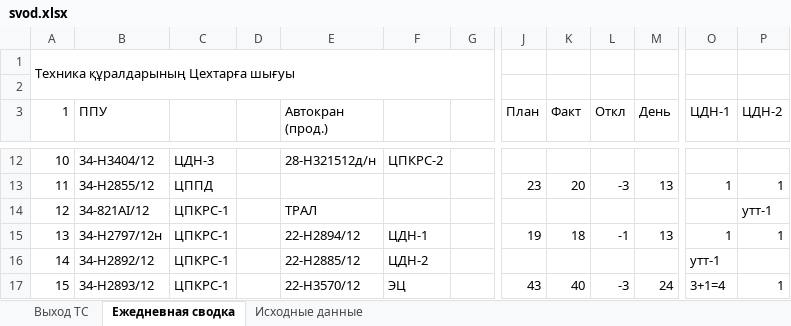
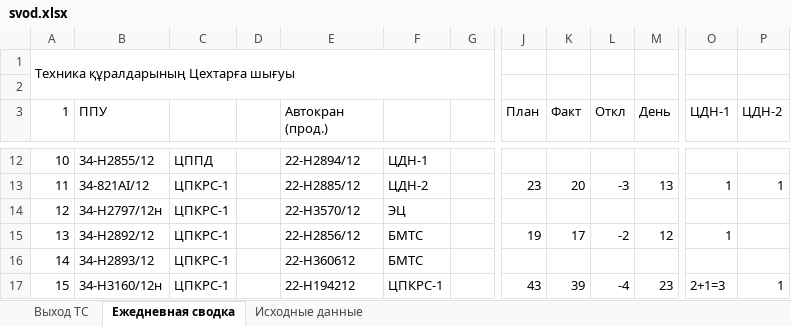
Before and after one commit to aura2889/summary, an Excel workbook: archive/2026-10-21/svod.xlsx, sheet Ежедневная сводка, drawn as a sheet; only a part is shown, gaps mark what is left out; values as stored, in another font and other column widths than the file's, no cell formats; the diff covers the shown part only; the diff names each change by its address in the sheet, - before the commit and + after, or states it on an @@ line.

```diff
--- a/archive/2026-10-21/svod.xlsx (sheet Ежедневная сводка)
+++ b/archive/2026-10-21/svod.xlsx (sheet Ежедневная сводка)
-B12 (ППУ): 34-Н3404/12
+B12 (ППУ): 34-Н2855/12
-C12: ЦДН-3
+C12: ЦППД
-E12 (Автокран (прод.)): 28-Н321512д/н
+E12 (Автокран (прод.)): 22-H2894/12
-F12: ЦПКРС-2
+F12: ЦДН-1
-B13 (ППУ): 34-Н2855/12
+B13 (ППУ): 34-821АІ/12
-C13: ЦППД
+C13: ЦПКРС-1
-E13 (Автокран (прод.)): (empty)
+E13 (Автокран (прод.)): 22-H2885/12
-F13: (empty)
+F13: ЦДН-2
-B14 (ППУ): 34-821АІ/12
+B14 (ППУ): 34-Н2797/12н
-E14 (Автокран (прод.)): ТРАЛ
+E14 (Автокран (прод.)): 22-H3570/12
-F14: (empty)
+F14: ЭЦ
-P14 (ЦДН-2): утт-1
+P14 (ЦДН-2): (empty)
-B15 (ППУ): 34-Н2797/12н
+B15 (ППУ): 34-Н2892/12
-E15 (Автокран (прод.)): 22-H2894/12
+E15 (Автокран (прод.)): 22-H2856/12
-F15: ЦДН-1
+F15: БМТС
-K15 (Факт): 18
+K15 (Факт): 17
-L15 (Откл): -1
+L15 (Откл): -2
-M15 (День): 13
+M15 (День): 12
-P15 (ЦДН-2): 1
+P15 (ЦДН-2): (empty)
-B16 (ППУ): 34-Н2892/12
+B16 (ППУ): 34-Н2893/12
-E16 (Автокран (прод.)): 22-H2885/12
+E16 (Автокран (прод.)): 22-H360612
-F16: ЦДН-2
+F16: БМТС
-O16 (ЦДН-1): утт-1
+O16 (ЦДН-1): (empty)
-B17 (ППУ): 34-Н2893/12
+B17 (ППУ): 34-Н3160/12н
-E17 (Автокран (прод.)): 22-H3570/12
+E17 (Автокран (прод.)): 22-H194212
-F17: ЭЦ
+F17: ЦПКРС-1
-K17 (Факт): 40
+K17 (Факт): 39
-L17 (Откл): -3
+L17 (Откл): -4
-M17 (День): 24
+M17 (День): 23
-O17 (ЦДН-1): 3+1=4
+O17 (ЦДН-1): 2+1=3
```
Also changed, not shown: 375 edited cells elsewhere in this sheet, sheet Исходные данные, sheet Выход ТС, cell formats, formulas that keep their value, 5 other files.
